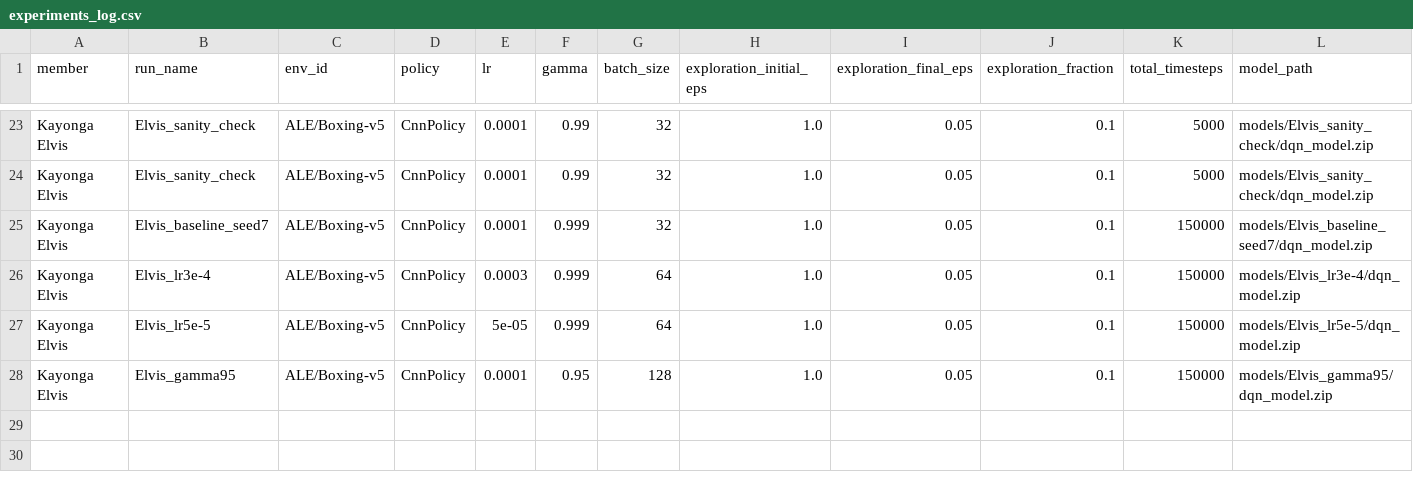
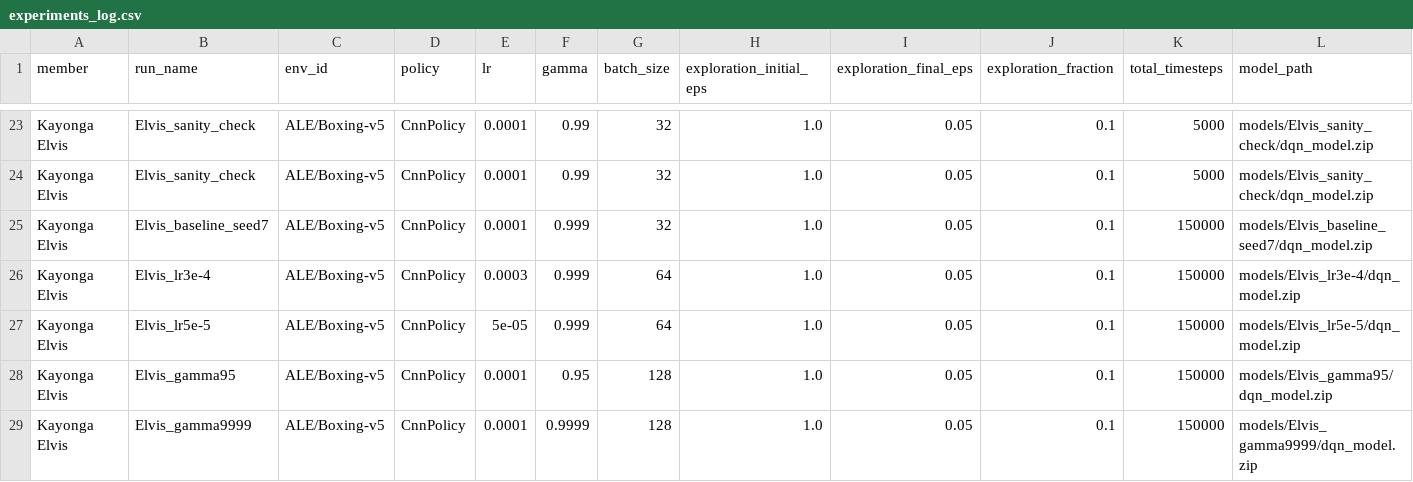
Before and after one commit to falyseck/DeepQLearning, a CSV file: experiments_log.csv, drawn as a sheet; only a part is shown, gaps mark what is left out; rows hold the shown columns only; the diff names each change by its address in the sheet, - before the commit and + after, or states it on an @@ line.

Commit message:
Add experiment Elvis_gamma9999 results

```diff
--- a/experiments_log.csv
+++ b/experiments_log.csv
+row 29: Kayonga Elvis | Elvis_gamma9999 | ALE/Boxing-v5 | CnnPolicy | 0.0001 | 0.9999 | 128 | 1.0 | 0.05 | 0.1 | 150000 | models/Elvis_gamma9999/dqn_model.zip
```
